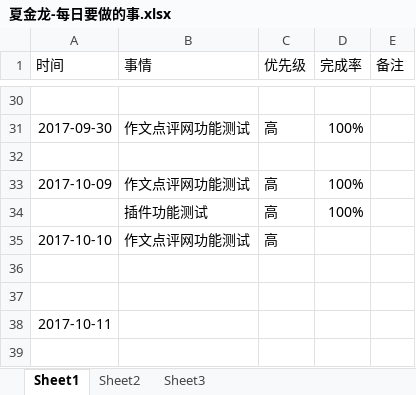
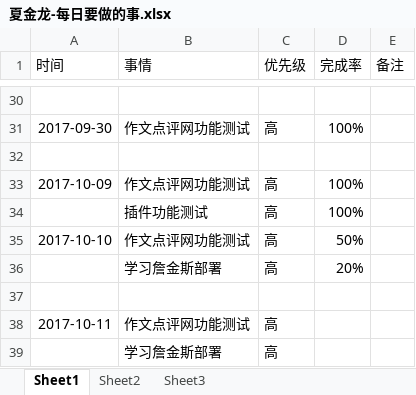
Before and after one commit to bird-start/eshop-doc, an Excel workbook: 交流管理/项目日报/夏金龙-每日要做的事.xlsx, sheet Sheet1, drawn as a sheet; only a part is shown, gaps mark what is left out; values as stored, in another font and other column widths than the file's, no borders; removed rows and columns are numbered as before the commit, all else as after; the diff names each change by its address in the sheet, - before the commit and + after, or states it on an @@ line.

Commit message:
aa

```diff
--- a/交流管理/项目日报/夏金龙-每日要做的事.xlsx (sheet Sheet1)
+++ b/交流管理/项目日报/夏金龙-每日要做的事.xlsx (sheet Sheet1)
-D35 (完成率): (empty)
+D35 (完成率): 50%
+row 36:  | 学习詹金斯部署 | 高 | 20%
-row 37: (empty)
-B38 (事情): (empty)
+B38 (事情): 作文点评网功能测试
-C38 (优先级): (empty)
+C38 (优先级): 高
+row 39:  | 学习詹金斯部署 | 高
```
